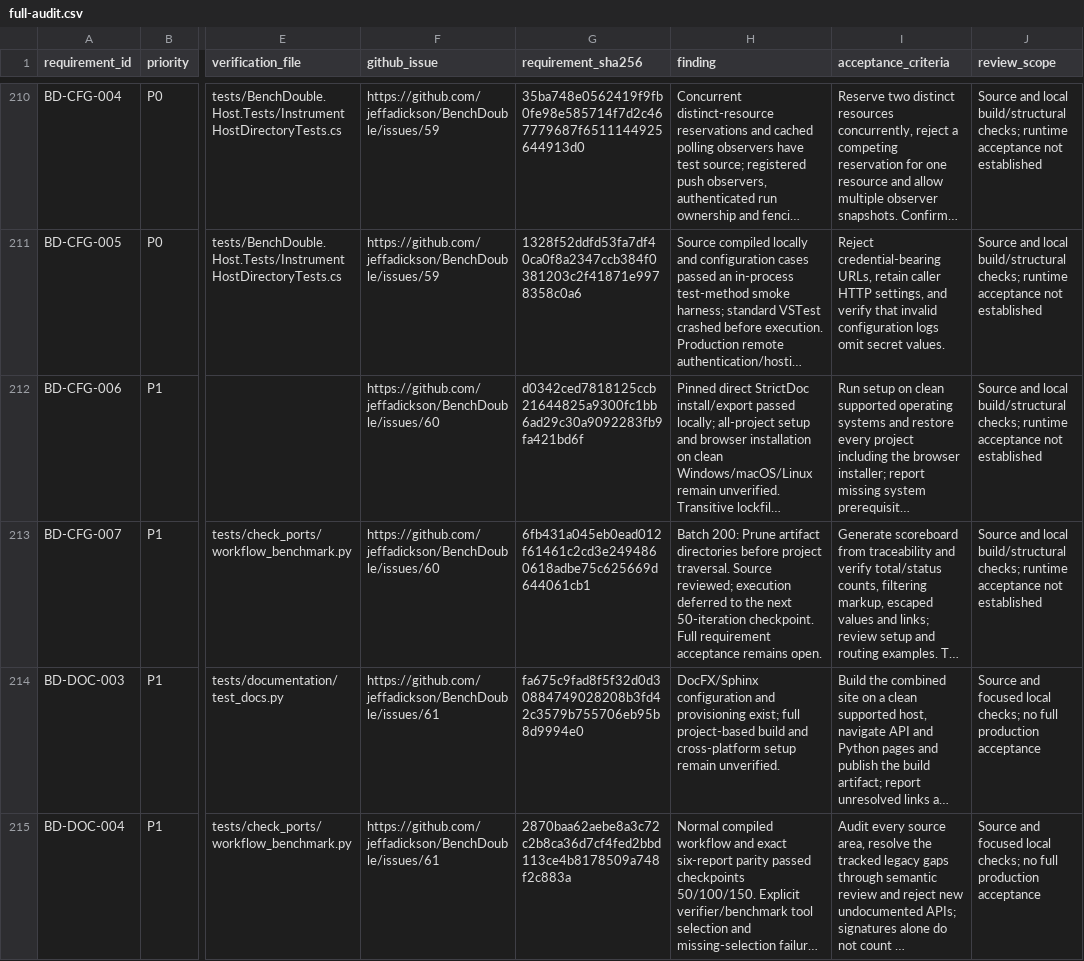
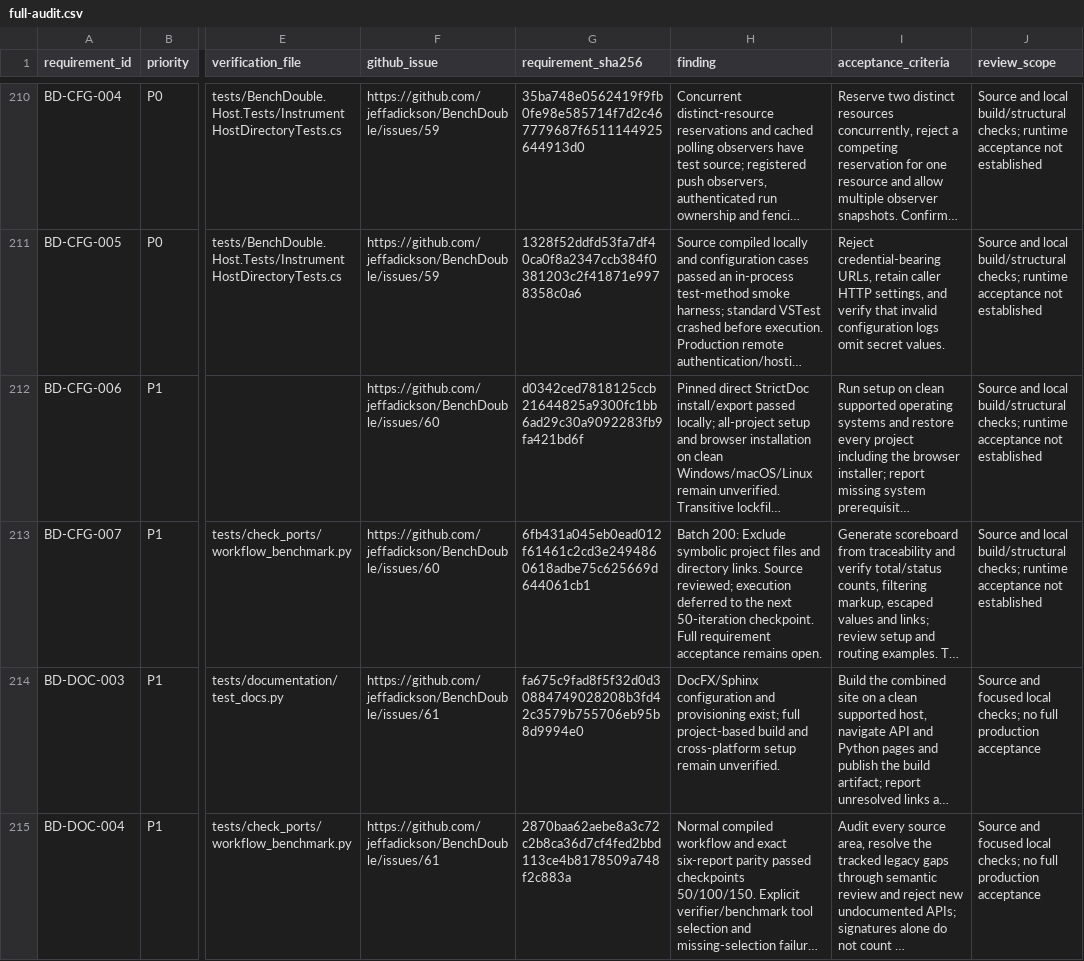
Before and after one commit to jeffadickson/BenchForge, a CSV file: requirements/full-audit.csv, drawn as a sheet; only a part is shown, gaps mark what is left out; long unchanged cells end in …; the diff names each change by its address in the sheet, - before the commit and + after, or states it on an @@ line.

```diff
--- a/requirements/full-audit.csv
+++ b/requirements/full-audit.csv
-H213 (finding): Batch 200: Prune artifact directories before project traversal. Source reviewed;…
+H213 (finding): Batch 200: Exclude symbolic project files and directory links. Source reviewed;…
```
Also changed, not shown: 3 other files.
